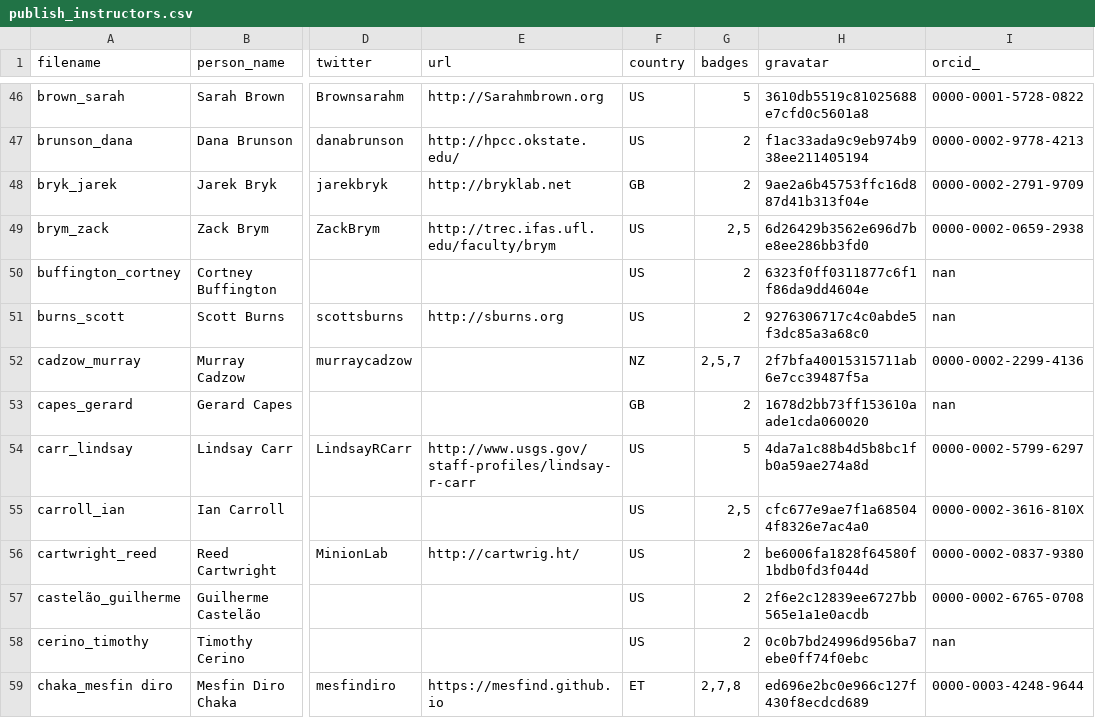
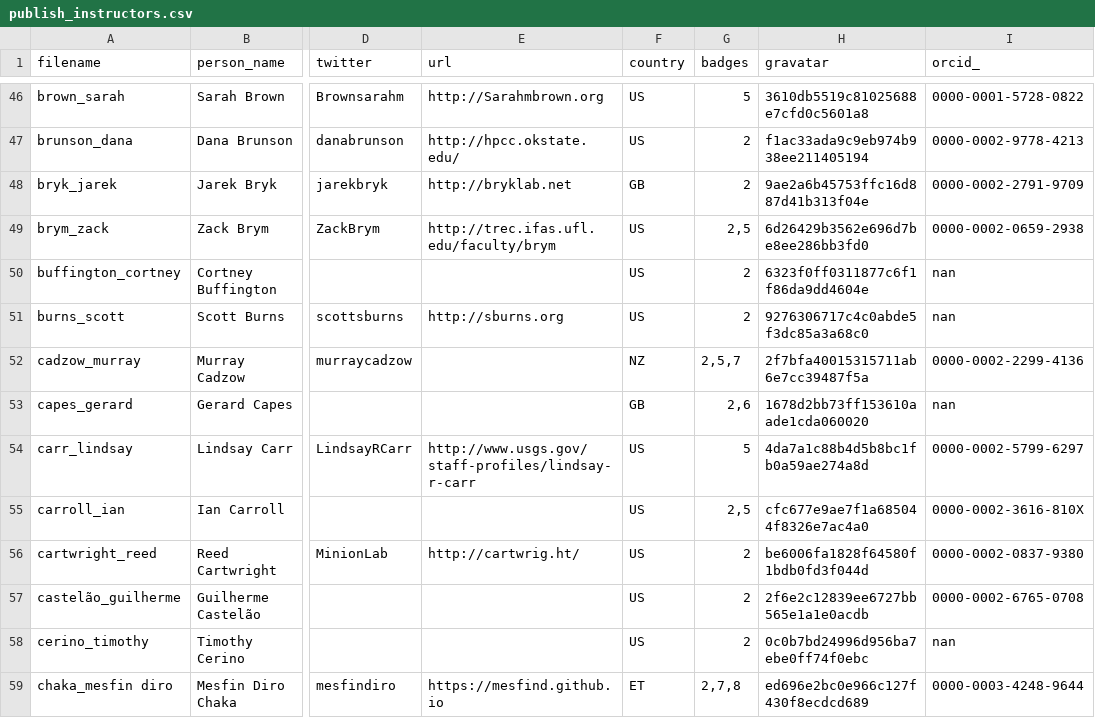
Before and after one commit to hpc-carpentry/hpc-carpentry.github.io, a CSV file: _data/publish_instructors.csv, drawn as a sheet; only a part is shown, gaps mark what is left out; the diff names each change by its address in the sheet, - before the commit and + after, or states it on an @@ line.

Commit message:
Updating instructor records

```diff
--- a/_data/publish_instructors.csv
+++ b/_data/publish_instructors.csv
-G53 (badges): 2
+G53 (badges): 2,6
```
